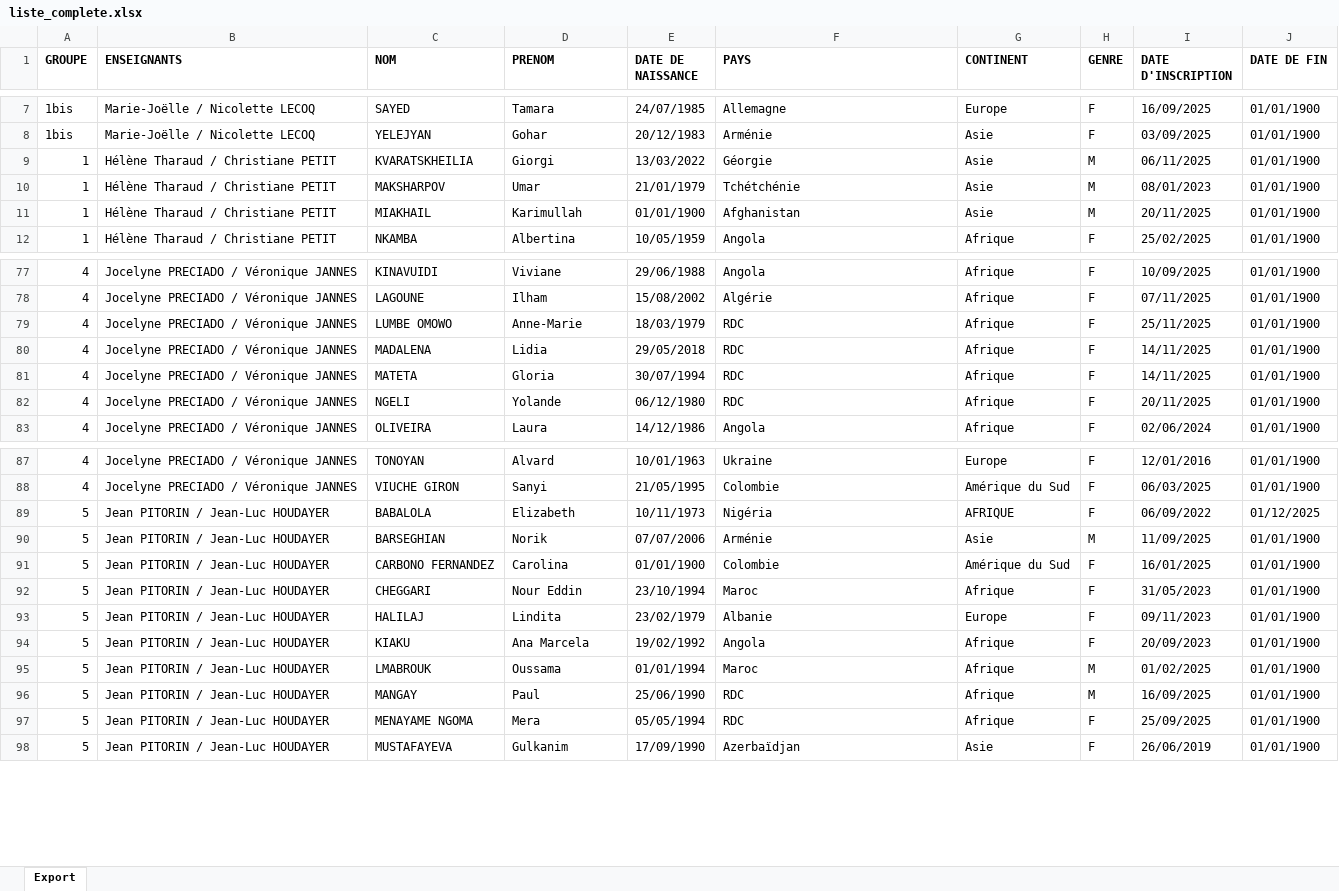
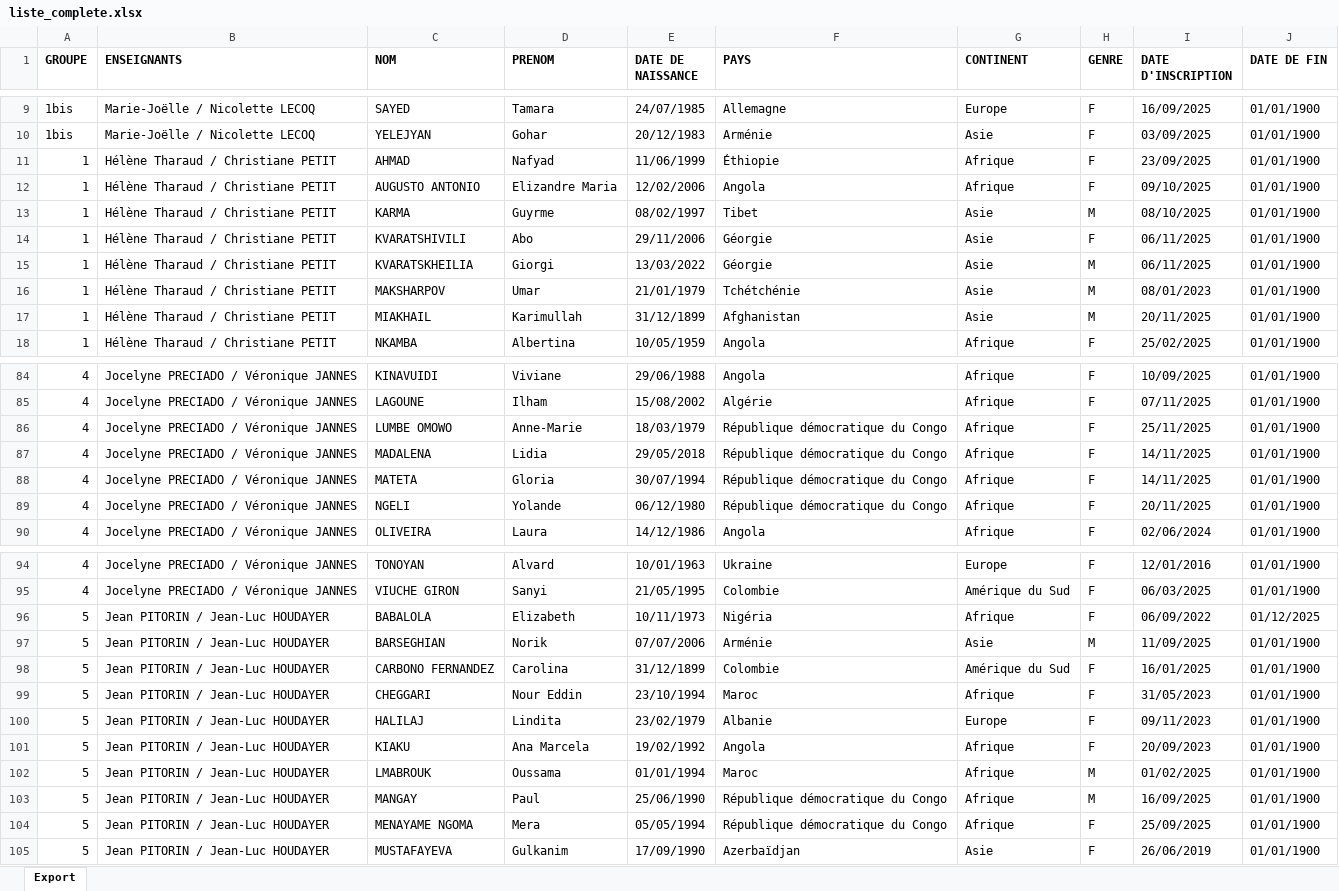
Before and after one commit to yves-22/ASTI, an Excel workbook: Excel/liste_complete.xlsx, sheet Export, drawn as a sheet; only a part is shown, gaps mark what is left out; values as stored, in another font and other column widths than the file's, no borders; addresses are those after the commit; the diff covers the shown part only; the diff names each change by its address in the sheet, - before the commit and + after, or states it on an @@ line.

```diff
--- a/Excel/liste_complete.xlsx (sheet Export)
+++ b/Excel/liste_complete.xlsx (sheet Export)
+row 11: 1 | Hélène Tharaud / Christiane PETIT | AHMAD | Nafyad | 11/06/1999 | Éthiopie | Afrique | F | 23/09/2025 | 01/01/1900
+row 12: 1 | Hélène Tharaud / Christiane PETIT | AUGUSTO ANTONIO | Elizandre Maria | 12/02/2006 | Angola | Afrique | F | 09/10/2025 | 01/01/1900
+row 13: 1 | Hélène Tharaud / Christiane PETIT | KARMA | Guyrme | 08/02/1997 | Tibet | Asie | M | 08/10/2025 | 01/01/1900
+row 14: 1 | Hélène Tharaud / Christiane PETIT | KVARATSHIVILI | Abo | 29/11/2006 | Géorgie | Asie | F | 06/11/2025 | 01/01/1900
-E17 (DATE DE NAISSANCE): 01/01/1900
+E17 (DATE DE NAISSANCE): 31/12/1899
-F86:F89 (PAYS): RDC
+F86:F89 (PAYS): République démocratique du Congo
-G96 (CONTINENT): AFRIQUE
+G96 (CONTINENT): Afrique
-E98 (DATE DE NAISSANCE): 01/01/1900
+E98 (DATE DE NAISSANCE): 31/12/1899
-F103:F104 (PAYS): RDC
+F103:F104 (PAYS): République démocratique du Congo
```
Also changed, not shown: 5 added rows, 4 removed rows and 29 edited cells elsewhere in this sheet.
